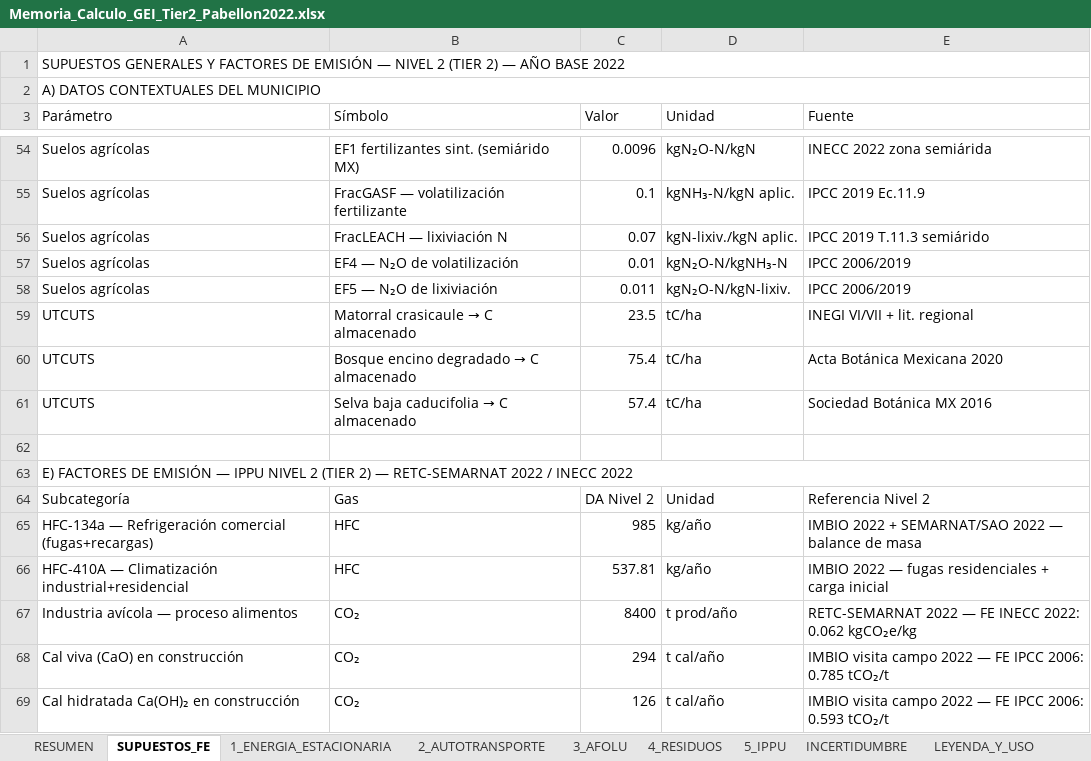
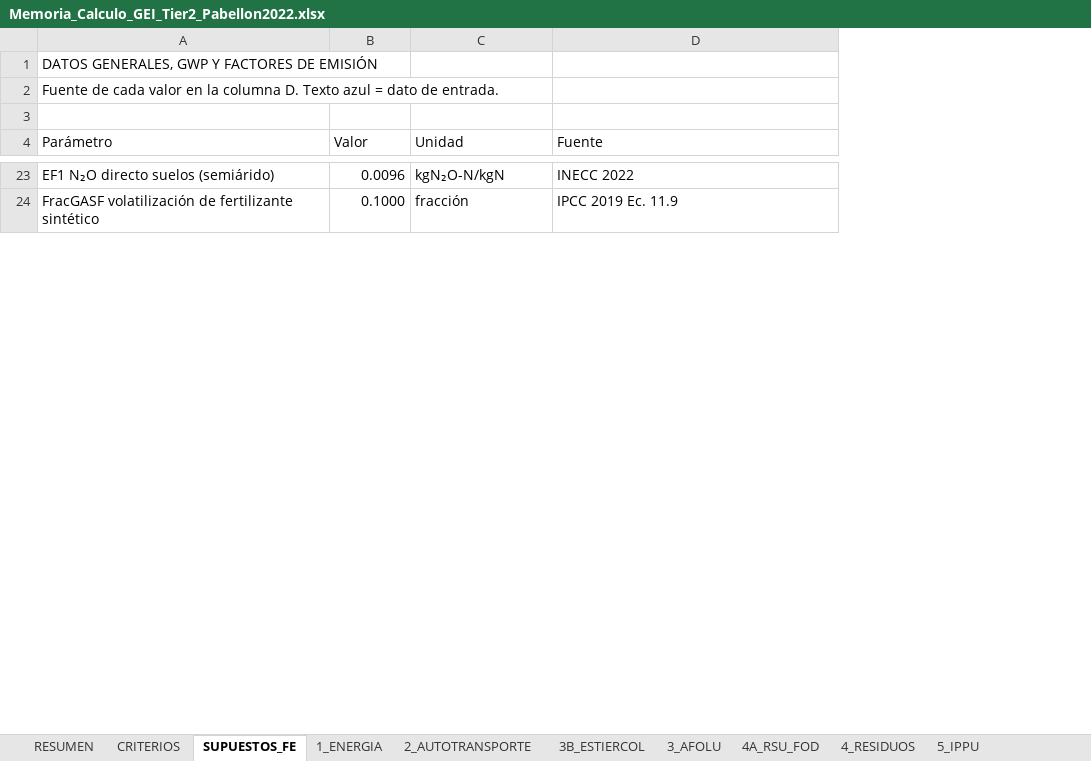
Before and after one commit to cernicalohidrocalido-spec/plan-climatico, an Excel workbook: docs/Memoria_Calculo_GEI_Tier2_Pabellon2022.xlsx, sheet SUPUESTOS_FE, drawn as a sheet; only a part is shown, gaps mark what is left out; values as stored, in another font and other column widths than the file's, no cell formats; removed rows and columns are numbered as before the commit, all else as after; the diff covers the shown part only; the diff names each change by its address in the sheet, - before the commit and + after, or states it on an @@ line.

```diff
--- a/docs/Memoria_Calculo_GEI_Tier2_Pabellon2022.xlsx (sheet SUPUESTOS_FE)
+++ b/docs/Memoria_Calculo_GEI_Tier2_Pabellon2022.xlsx (sheet SUPUESTOS_FE)
-sheet tab: INCERTIDUMBRE
+sheet tab: 4A_RSU_FOD
-sheet tab: 1_ENERGIA_ESTACIONARIA
-sheet tab: LEYENDA_Y_USO
+sheet tab: CRITERIOS
+sheet tab: 1_ENERGIA
+sheet tab: 3B_ESTIERCOL
@@ sheet tab order changed: RESUMEN | CRITERIOS | SUPUESTOS_FE | 1_ENERGIA | 2_AUTOTRANSPORTE | 3B_ESTIERCOL | 3_AFOLU | 4A_RSU_FOD | 4_RESIDUOS | 5_IPPU @@
-column B (Símbolo), row 54: EF1 fertilizantes sint. (semiárido MX)
-A1 (Parámetro): SUPUESTOS GENERALES Y FACTORES DE EMISIÓN — NIVEL 2 (TIER 2) — AÑO BASE 2022
+A1 (Parámetro): DATOS GENERALES, GWP Y FACTORES DE EMISIÓN
-A1:E1 merged
-A2 (Parámetro): A) DATOS CONTEXTUALES DEL MUNICIPIO
+A2 (Parámetro): Fuente de cada valor en la columna D. Texto azul = dato de entrada.
-A2:E2 merged
+row 3: (empty)
-A23 (Parámetro): Suelos agrícolas
+A23 (Parámetro): EF1 N₂O directo suelos (semiárido)
-D23 (Fuente): INECC 2022 zona semiárida
+D23 (Fuente): INECC 2022
-row 55: Suelos agrícolas | FracGASF — volatilización fertilizante | 0.1 | kgNH₃-N/kgN aplic. | IPCC 2019 Ec.11.9
-row 56: Suelos agrícolas | FracLEACH — lixiviación N | 0.07 | kgN-lixiv./kgN aplic. | IPCC 2019 T.11.3 semiárido
-row 57: Suelos agrícolas | EF4 — N₂O de volatilización | 0.01 | kgN₂O-N/kgNH₃-N | IPCC 2006/2019
-row 58: Suelos agrícolas | EF5 — N₂O de lixiviación | 0.011 | kgN₂O-N/kgN-lixiv. | IPCC 2006/2019
-row 59: UTCUTS | Matorral crasicaule → C almacenado | 23.5 | tC/ha | INEGI VI/VII + lit. regional
-row 60: UTCUTS | Bosque encino degradado → C almacenado | 75.4 | tC/ha | Acta Botánica Mexicana 2020
-row 61: UTCUTS | Selva baja caducifolia → C almacenado | 57.4 | tC/ha | Sociedad Botánica MX 2016
-row 24: (empty)
+row 24: FracGASF volatilización de fertilizante sintético | 0.1000 | fracción | IPCC 2019 Ec. 11.9
-row 63: E) FACTORES DE EMISIÓN — IPPU NIVEL 2 (TIER 2) — RETC-SEMARNAT 2022 / INECC 2022
-row 64: Subcategoría | Gas | DA Nivel 2 | Unidad | Referencia Nivel 2
-row 65: HFC-134a — Refrigeración comercial (fugas+recargas) | HFC | 985 | kg/año | IMBIO 2022 + SEMARNAT/SAO 2022 — balance de masa
-row 66: HFC-410A — Climatización industrial+residencial | HFC | 537.81 | kg/año | IMBIO 2022 — fugas residenciales + carga inicial
-row 67: Industria avícola — proceso alimentos | CO₂ | 8400 | t prod/año | RETC-SEMARNAT 2022 — FE INECC 2022: 0.062 kgCO₂e/kg
-row 68: Cal viva (CaO) en construcción | CO₂ | 294 | t cal/año | IMBIO visita campo 2022 — FE IPCC 2006: 0.785 tCO₂/t
-row 69: Cal hidratada Ca(OH)₂ en construcción | CO₂ | 126 | t cal/año | IMBIO visita campo 2022 — FE IPCC 2006: 0.593 tCO₂/t
```
Also changed, not shown: 17 added rows, 53 removed rows and 25 edited cells elsewhere in this sheet, sheet 4A_RSU_FOD, sheet 3_AFOLU, sheet RESUMEN, sheet 2_AUTOTRANSPORTE, sheet 5_IPPU, sheet 4_RESIDUOS, other sheet tabs, cell formats, formulas that keep their value, 3 other files.
